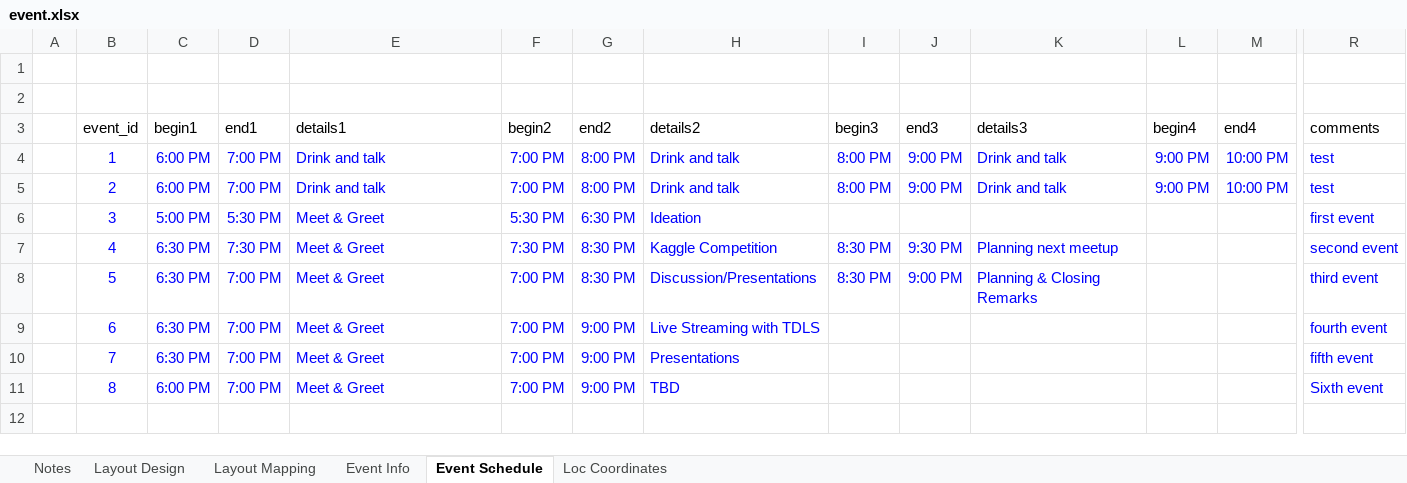
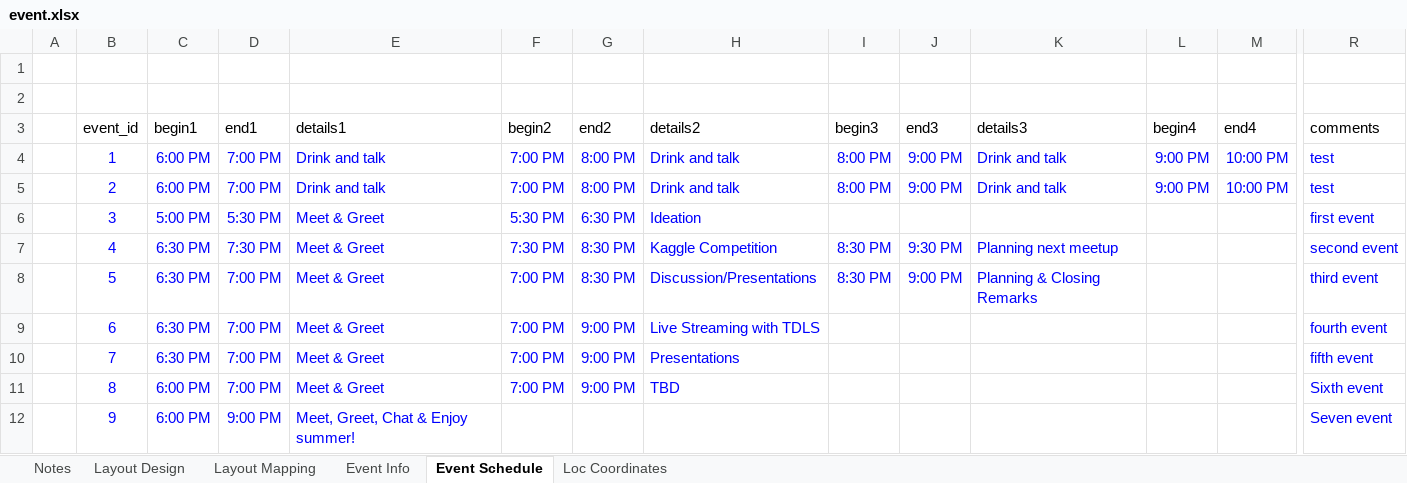
Before and after one commit to x2007tro/DSPEastHome, an Excel workbook: input/event.xlsx, sheet Event Schedule, drawn as a sheet; only a part is shown, gaps mark what is left out; values as stored, in another font and other column widths than the file's, no borders; rows hold the shown columns only; the diff names each change by its address in the sheet, - before the commit and + after, or states it on an @@ line.

Commit message:
add new event

```diff
--- a/input/event.xlsx (sheet Event Schedule)
+++ b/input/event.xlsx (sheet Event Schedule)
+row 12:  | 9 | 6:00 PM | 9:00 PM | Meet, Greet, Chat & Enjoy summer! |  |  |  |  |  |  |  |  | Seven event
```
Also changed, not shown: sheet Event Info.
